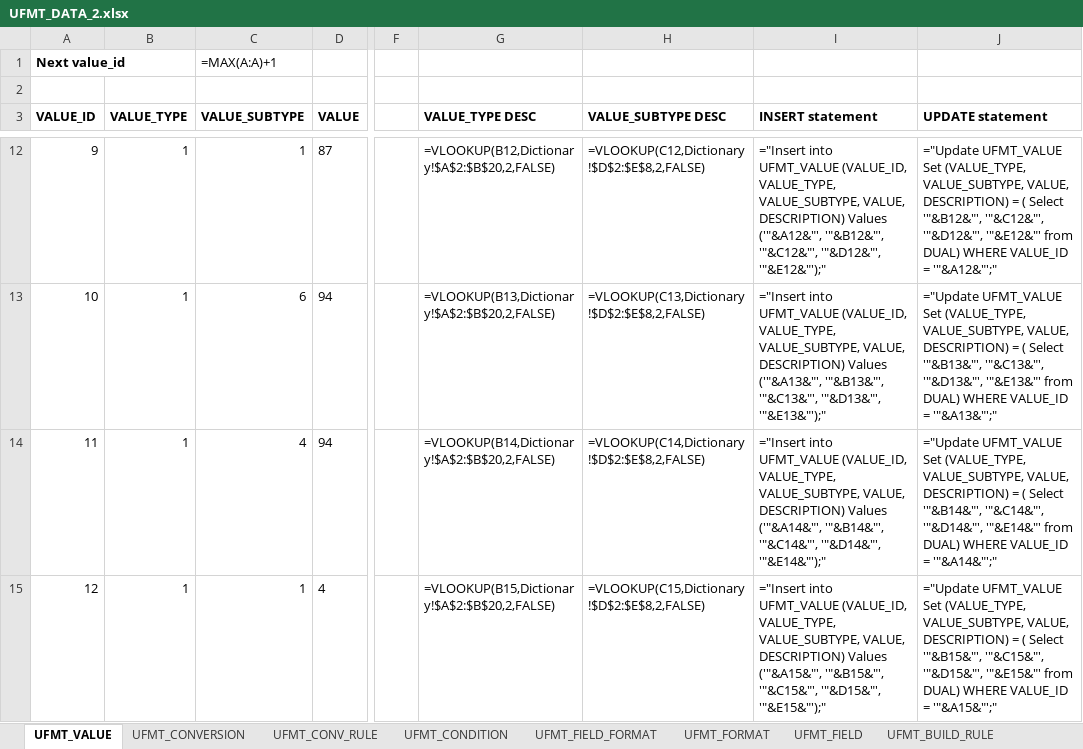
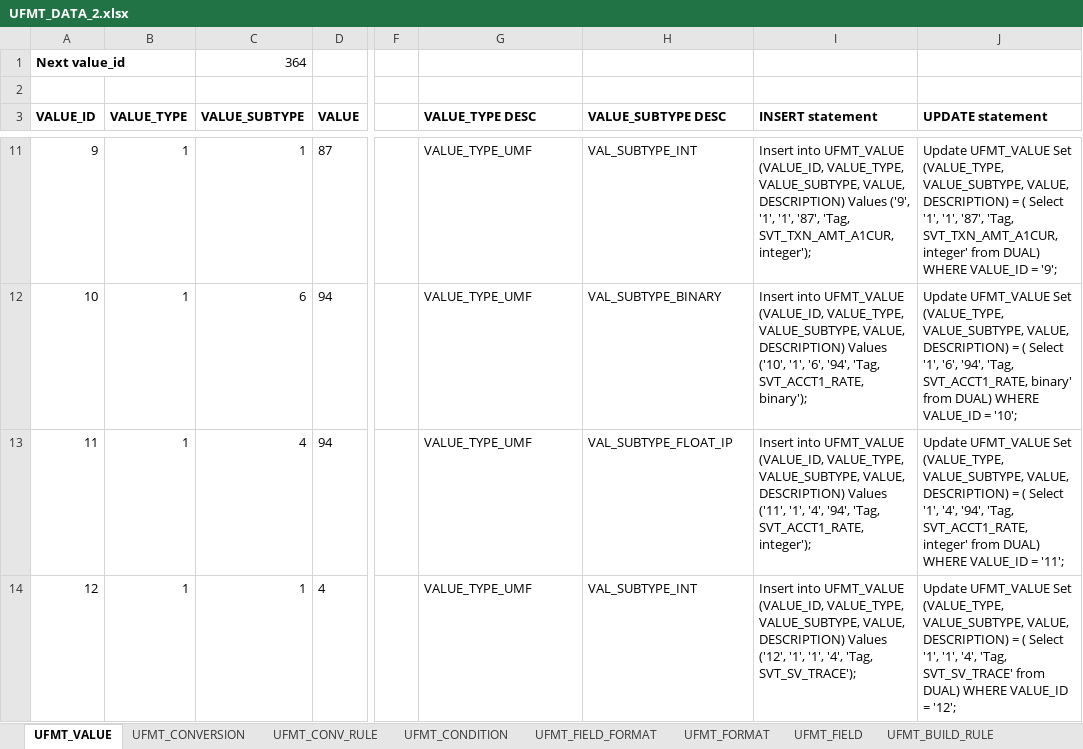
Before and after one commit to maxmiru/UFMT_processor, an Excel workbook: Data/Excel/UFMT_DATA_2.xlsx, sheet UFMT_VALUE, drawn as a sheet; only a part is shown, gaps mark what is left out; values as stored, in another font and other column widths than the file's, no borders; formulas without a stored value are shown as written; addresses are those after the commit; the diff covers the shown part only; the diff names each change by its address in the sheet, - before the commit and + after, or states it on an @@ line.

```diff
--- a/Data/Excel/UFMT_DATA_2.xlsx (sheet UFMT_VALUE)
+++ b/Data/Excel/UFMT_DATA_2.xlsx (sheet UFMT_VALUE)
-C1 (VALUE_SUBTYPE): =MAX(A:A)+1
+C1 (VALUE_SUBTYPE): 364
-G11 (VALUE_TYPE DESC): =VLOOKUP(B12,Dictionary!$A$2:$B$20,2,FALSE)
+G11 (VALUE_TYPE DESC): VALUE_TYPE_UMF
-H11 (VALUE_SUBTYPE DESC): =VLOOKUP(C12,Dictionary!$D$2:$E$8,2,FALSE)
+H11 (VALUE_SUBTYPE DESC): VAL_SUBTYPE_INT
-I11 (INSERT statement): ="Insert into UFMT_VALUE (VALUE_ID, VALUE_TYPE, VALUE_SUBTYPE, VALUE, DESCRIPTION) Values ('"&A12&"', '"&B12&"', '"&C12&"', '"&D12&"', '"&E12&"');"
+I11 (INSERT statement): Insert into UFMT_VALUE (VALUE_ID, VALUE_TYPE, VALUE_SUBTYPE, VALUE, DESCRIPTION) Values ('9', '1', '1', '87', 'Tag, SVT_TXN_AMT_A1CUR, integer');
-J11 (UPDATE statement): ="Update UFMT_VALUE Set (VALUE_TYPE, VALUE_SUBTYPE, VALUE, DESCRIPTION) = ( Select '"&B12&"', '"&C12&"', '"&D12&"', '"&E12&"' from DUAL) WHERE VALUE_ID = '"&A12&"';"
+J11 (UPDATE statement): Update UFMT_VALUE Set (VALUE_TYPE, VALUE_SUBTYPE, VALUE, DESCRIPTION) = ( Select '1', '1', '87', 'Tag, SVT_TXN_AMT_A1CUR, integer' from DUAL) WHERE VALUE_ID = '9';
-G12 (VALUE_TYPE DESC): =VLOOKUP(B13,Dictionary!$A$2:$B$20,2,FALSE)
+G12 (VALUE_TYPE DESC): VALUE_TYPE_UMF
-H12 (VALUE_SUBTYPE DESC): =VLOOKUP(C13,Dictionary!$D$2:$E$8,2,FALSE)
+H12 (VALUE_SUBTYPE DESC): VAL_SUBTYPE_BINARY
-I12 (INSERT statement): ="Insert into UFMT_VALUE (VALUE_ID, VALUE_TYPE, VALUE_SUBTYPE, VALUE, DESCRIPTION) Values ('"&A13&"', '"&B13&"', '"&C13&"', '"&D13&"', '"&E13&"');"
+I12 (INSERT statement): Insert into UFMT_VALUE (VALUE_ID, VALUE_TYPE, VALUE_SUBTYPE, VALUE, DESCRIPTION) Values ('10', '1', '6', '94', 'Tag, SVT_ACCT1_RATE, binary');
-J12 (UPDATE statement): ="Update UFMT_VALUE Set (VALUE_TYPE, VALUE_SUBTYPE, VALUE, DESCRIPTION) = ( Select '"&B13&"', '"&C13&"', '"&D13&"', '"&E13&"' from DUAL) WHERE VALUE_ID = '"&A13&"';"
+J12 (UPDATE statement): Update UFMT_VALUE Set (VALUE_TYPE, VALUE_SUBTYPE, VALUE, DESCRIPTION) = ( Select '1', '6', '94', 'Tag, SVT_ACCT1_RATE, binary' from DUAL) WHERE VALUE_ID = '10';
-G13 (VALUE_TYPE DESC): =VLOOKUP(B14,Dictionary!$A$2:$B$20,2,FALSE)
+G13 (VALUE_TYPE DESC): VALUE_TYPE_UMF
-H13 (VALUE_SUBTYPE DESC): =VLOOKUP(C14,Dictionary!$D$2:$E$8,2,FALSE)
+H13 (VALUE_SUBTYPE DESC): VAL_SUBTYPE_FLOAT_IP
-I13 (INSERT statement): ="Insert into UFMT_VALUE (VALUE_ID, VALUE_TYPE, VALUE_SUBTYPE, VALUE, DESCRIPTION) Values ('"&A14&"', '"&B14&"', '"&C14&"', '"&D14&"', '"&E14&"');"
+I13 (INSERT statement): Insert into UFMT_VALUE (VALUE_ID, VALUE_TYPE, VALUE_SUBTYPE, VALUE, DESCRIPTION) Values ('11', '1', '4', '94', 'Tag, SVT_ACCT1_RATE, integer');
-J13 (UPDATE statement): ="Update UFMT_VALUE Set (VALUE_TYPE, VALUE_SUBTYPE, VALUE, DESCRIPTION) = ( Select '"&B14&"', '"&C14&"', '"&D14&"', '"&E14&"' from DUAL) WHERE VALUE_ID = '"&A14&"';"
+J13 (UPDATE statement): Update UFMT_VALUE Set (VALUE_TYPE, VALUE_SUBTYPE, VALUE, DESCRIPTION) = ( Select '1', '4', '94', 'Tag, SVT_ACCT1_RATE, integer' from DUAL) WHERE VALUE_ID = '11';
-G14 (VALUE_TYPE DESC): =VLOOKUP(B15,Dictionary!$A$2:$B$20,2,FALSE)
+G14 (VALUE_TYPE DESC): VALUE_TYPE_UMF
-H14 (VALUE_SUBTYPE DESC): =VLOOKUP(C15,Dictionary!$D$2:$E$8,2,FALSE)
+H14 (VALUE_SUBTYPE DESC): VAL_SUBTYPE_INT
-I14 (INSERT statement): ="Insert into UFMT_VALUE (VALUE_ID, VALUE_TYPE, VALUE_SUBTYPE, VALUE, DESCRIPTION) Values ('"&A15&"', '"&B15&"', '"&C15&"', '"&D15&"', '"&E15&"');"
+I14 (INSERT statement): Insert into UFMT_VALUE (VALUE_ID, VALUE_TYPE, VALUE_SUBTYPE, VALUE, DESCRIPTION) Values ('12', '1', '1', '4', 'Tag, SVT_SV_TRACE');
-J14 (UPDATE statement): ="Update UFMT_VALUE Set (VALUE_TYPE, VALUE_SUBTYPE, VALUE, DESCRIPTION) = ( Select '"&B15&"', '"&C15&"', '"&D15&"', '"&E15&"' from DUAL) WHERE VALUE_ID = '"&A15&"';"
+J14 (UPDATE statement): Update UFMT_VALUE Set (VALUE_TYPE, VALUE_SUBTYPE, VALUE, DESCRIPTION) = ( Select '1', '1', '4', 'Tag, SVT_SV_TRACE' from DUAL) WHERE VALUE_ID = '12';
```
Also changed, not shown: 1 added row, 1 removed row and 1234 edited cells elsewhere in this sheet, sheet UFMT_CONV_RULE, sheet UFMT_BUILD_RULE, sheet UFMT_FIELD, sheet UFMT_FORMAT_SELECT, sheet UFMT_CONVERSION, sheet UFMT_CONDITION, 2 more sheets, 3 other files.
